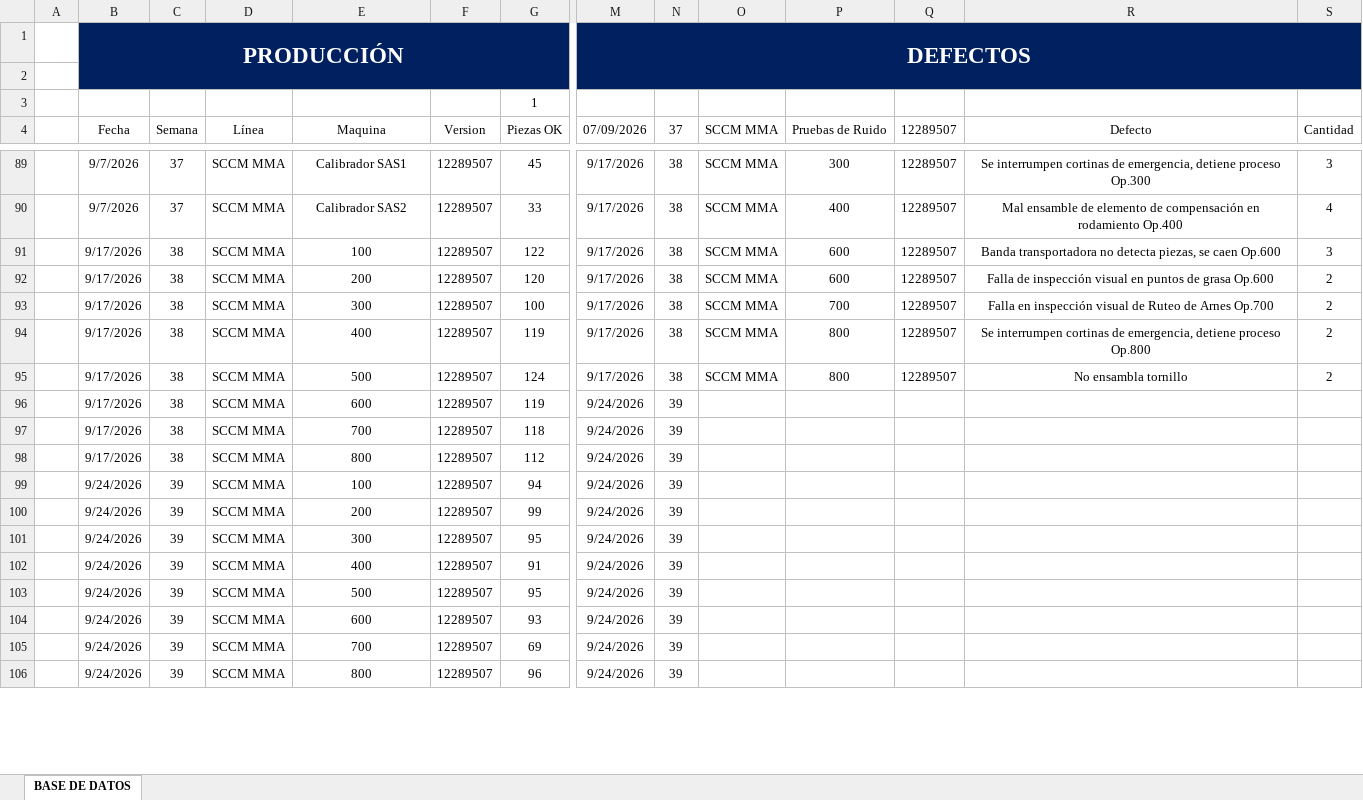
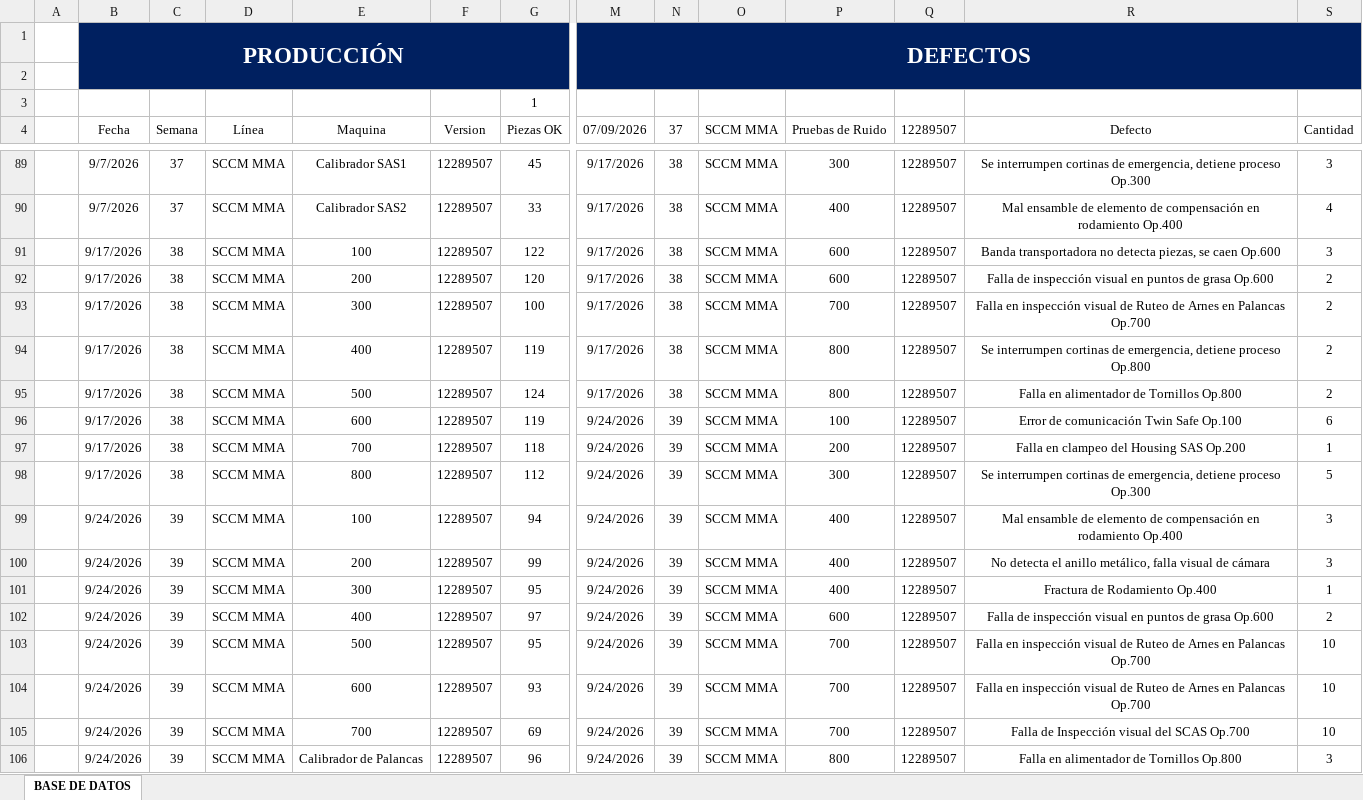
Before and after one commit to almagregorio/ftq_mma_dashboard, an Excel workbook: BASE DE DATOS.xlsx, sheet BASE DE DATOS, drawn as a sheet; only a part is shown, gaps mark what is left out; values as stored, in another font and other column widths than the file's, no borders; table styles not drawn; removed rows and columns are numbered as before the commit, all else as after; rows hold the shown columns only; the diff covers the shown part only; the diff names each change by its address in the sheet, - before the commit and + after, or states it on an @@ line.

Commit message:
Add files via upload

```diff
--- a/BASE DE DATOS.xlsx (sheet BASE DE DATOS)
+++ b/BASE DE DATOS.xlsx (sheet BASE DE DATOS)
-R93 (Defecto): …de Arnes Op.700
+R93 (Defecto): …de Arnes en Palancas Op.700
-R95 (Defecto): No ensambla tornillo
+R95 (Defecto): Falla en alimentador de Tornillos Op.800
-O96:O101 (SCCM MMA): (empty)
+O96:O101 (SCCM MMA): SCCM MMA
-P96 (Pruebas de Ruido): (empty)
+P96 (Pruebas de Ruido): 100
-Q96:Q101 (12289507): (empty)
+Q96:Q101 (12289507): 12289507
-R96 (Defecto): (empty)
+R96 (Defecto): Error de comunicación Twin Safe Op.100
-S96 (Cantidad): (empty)
+S96 (Cantidad): 6
-P97 (Pruebas de Ruido): (empty)
+P97 (Pruebas de Ruido): 200
-R97 (Defecto): (empty)
+R97 (Defecto): Falla en clampeo del Housing SAS Op.200
-S97 (Cantidad): (empty)
+S97 (Cantidad): 1
-P98 (Pruebas de Ruido): (empty)
+P98 (Pruebas de Ruido): 300
-R98 (Defecto): (empty)
+R98 (Defecto): Se interrumpen cortinas de emergencia, detiene proceso Op.300
-S98 (Cantidad): (empty)
+S98 (Cantidad): 5
-P99:P101 (Pruebas de Ruido): (empty)
+P99:P101 (Pruebas de Ruido): 400
-R99 (Defecto): (empty)
+R99 (Defecto): Mal ensamble de elemento de compensación en rodamiento Op.400
-S99:S100 (Cantidad): (empty)
+S99:S100 (Cantidad): 3
-R100 (Defecto): (empty)
+R100 (Defecto): No detecta el anillo metálico, falla visual de cámara
-R101 (Defecto): (empty)
+R101 (Defecto): Fractura de Rodamiento Op.400
-S101 (Cantidad): (empty)
+S101 (Cantidad): 1
-row 102:  | 9/24/2026 | 39 | SCCM MMA | 400 | 12289507 | 91 | 9/24/2026 | 39
+row 102:  | 9/24/2026 | 39 | SCCM MMA | 400 | 12289507 | 97 | 9/24/2026 | 39 | SCCM MMA | 600 | 12289507 | Falla de inspección visual en puntos de grasa Op.600 | 2
-O103:O106 (SCCM MMA): (empty)
+O103:O106 (SCCM MMA): SCCM MMA
-P103:P105 (Pruebas de Ruido): (empty)
+P103:P105 (Pruebas de Ruido): 700
-Q103:Q106 (12289507): (empty)
+Q103:Q106 (12289507): 12289507
-R103:R104 (Defecto): (empty)
+R103:R104 (Defecto): Falla en inspección visual de Ruteo de Arnes en Palancas Op.700
-S103:S105 (Cantidad): (empty)
+S103:S105 (Cantidad): 10
-R105 (Defecto): (empty)
+R105 (Defecto): Falla de Inspección visual del SCAS Op.700
-E106 (Maquina): 800
+E106 (Maquina): Calibrador de Palancas
-P106 (Pruebas de Ruido): (empty)
+P106 (Pruebas de Ruido): 800
-R106 (Defecto): (empty)
+R106 (Defecto): Falla en alimentador de Tornillos Op.800
-S106 (Cantidad): (empty)
+S106 (Cantidad): 3
```
Also changed, not shown: 1 added row, 1 removed row and 435 edited cells elsewhere in this sheet, hidden cells.
